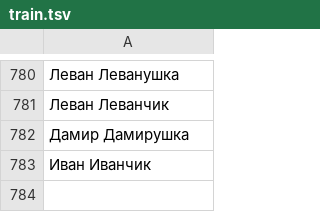
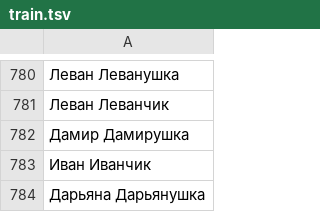
Before and after one commit to roddar92/russian_diminutives, a TSV file: data/train.tsv, drawn as a sheet; only a part is shown, gaps mark what is left out; the diff names each change by its address in the sheet, - before the commit and + after, or states it on an @@ line.

```diff
--- a/data/train.tsv
+++ b/data/train.tsv
+row 784: Дарьяна Дарьянушка
```
Also changed, not shown: data/ethalone.tsv, 1 other file.
